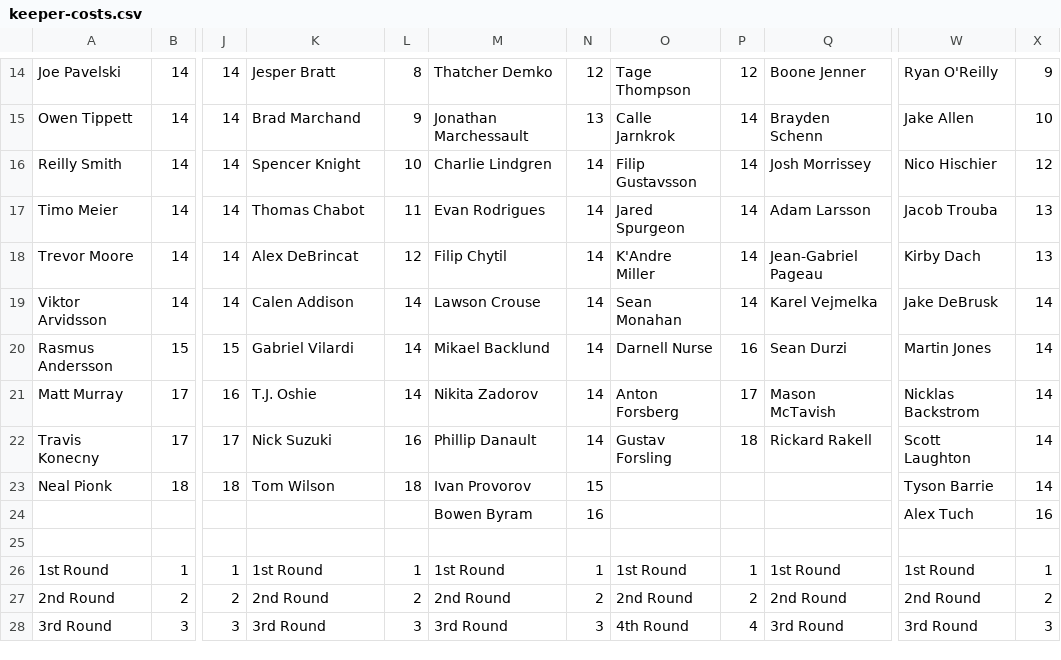
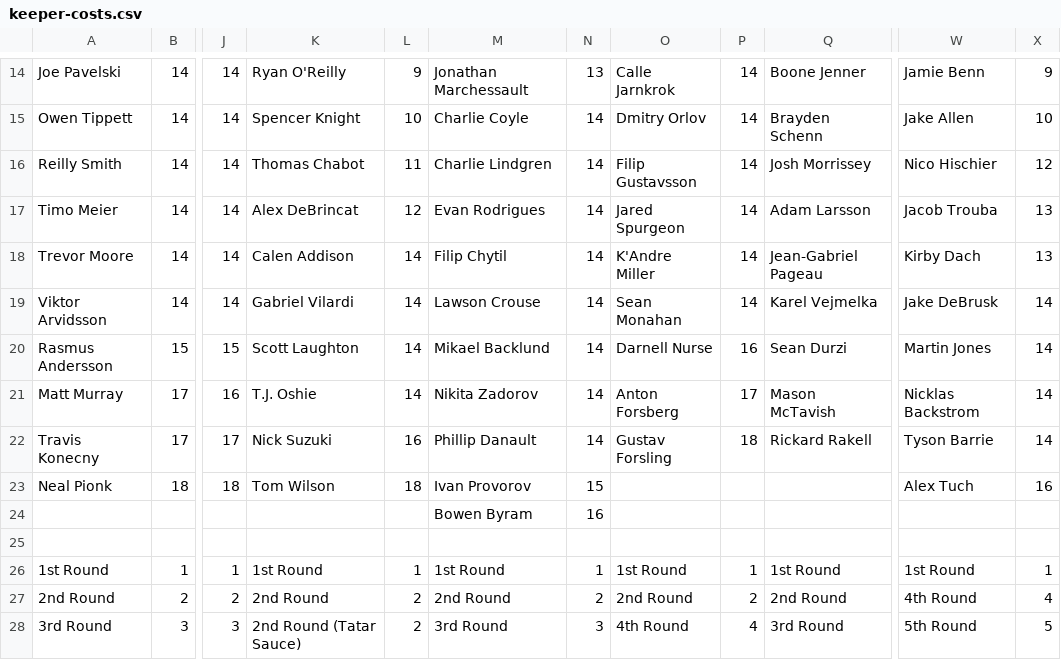
Before and after one commit to hkyplyr/keeper-league, a CSV file: docs/keeper-costs.csv, drawn as a sheet; only a part is shown, gaps mark what is left out; the diff covers the shown part only; the diff names each change by its address in the sheet, - before the commit and + after, or states it on an @@ line.

```diff
--- a/docs/keeper-costs.csv
+++ b/docs/keeper-costs.csv
-K14: Jesper Bratt
+K14: Ryan O'Reilly
-L14: 8
+L14: 9
-M14: Thatcher Demko
+M14: Jonathan Marchessault
-N14: 12
+N14: 13
-O14: Tage Thompson
+O14: Calle Jarnkrok
-P14: 12
+P14: 14
-W14: Ryan O'Reilly
+W14: Jamie Benn
-K15: Brad Marchand
+K15: Spencer Knight
-L15: 9
+L15: 10
-M15: Jonathan Marchessault
+M15: Charlie Coyle
-N15: 13
+N15: 14
-O15: Calle Jarnkrok
+O15: Dmitry Orlov
-K16: Spencer Knight
+K16: Thomas Chabot
-L16: 10
+L16: 11
-K17: Thomas Chabot
+K17: Alex DeBrincat
-L17: 11
+L17: 12
-K18: Alex DeBrincat
+K18: Calen Addison
-L18: 12
+L18: 14
-K19: Calen Addison
+K19: Gabriel Vilardi
-K20: Gabriel Vilardi
+K20: Scott Laughton
-W22: Scott Laughton
+W22: Tyson Barrie
-W23: Tyson Barrie
+W23: Alex Tuch
-X23: 14
+X23: 16
-W24: Alex Tuch
+W24: (empty)
-X24: 16
+X24: (empty)
-W27: 2nd Round
+W27: 4th Round
-X27: 2
+X27: 4
-K28: 3rd Round
+K28: 2nd Round (Tatar Sauce)
-L28: 3
+L28: 2
-W28: 3rd Round
+W28: 5th Round
-X28: 3
+X28: 5
```
Also changed, not shown: 88 edited cells elsewhere in this file.
